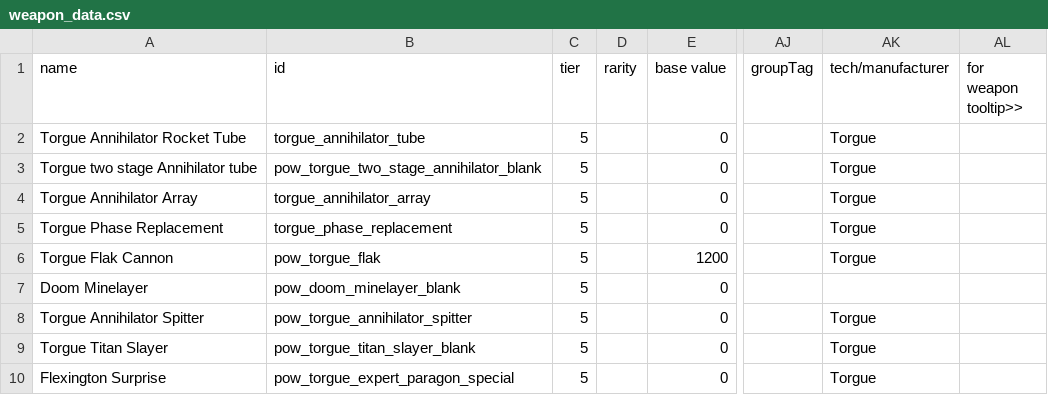
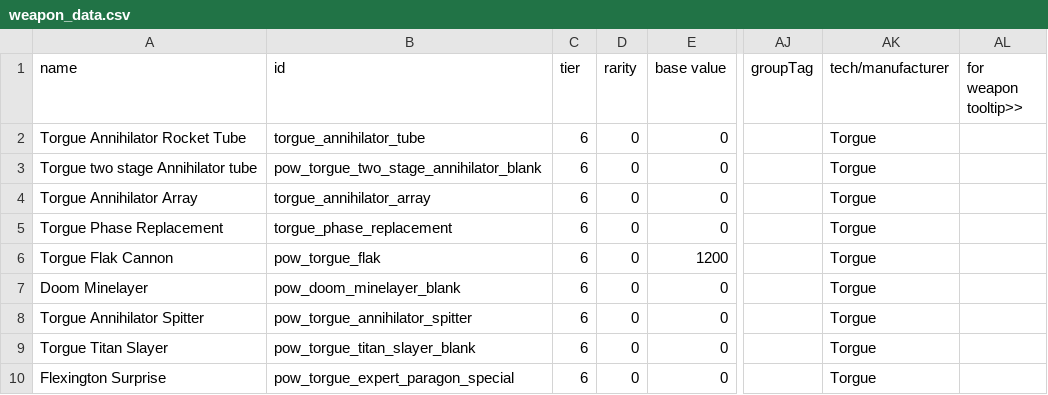
Before and after one commit to GeorgeMarinov/pantheonorbitalworks, a CSV file: assets/data/weapons/weapon_data.csv, drawn as a sheet; only a part is shown, gaps mark what is left out; the diff names each change by its address in the sheet, - before the commit and + after, or states it on an @@ line.

```diff
--- a/assets/data/weapons/weapon_data.csv
+++ b/assets/data/weapons/weapon_data.csv
-C2:C10 (tier): 5
+C2:C10 (tier): 6
-D2:D10 (rarity): (empty)
+D2:D10 (rarity): 0
-AK7 (tech/manufacturer): (empty)
+AK7 (tech/manufacturer): Torgue
```
Also changed, not shown: 10 other files.
